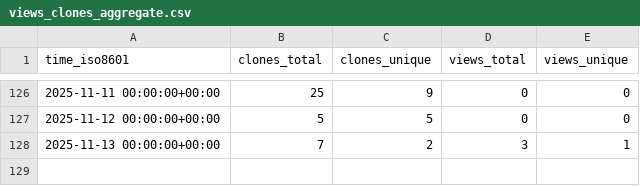
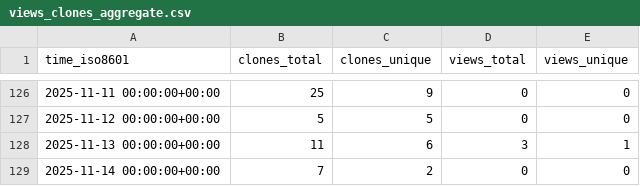
Before and after one commit to George-R-Heath/NanoLocz-Matlab-Library, a CSV file: George-R-Heath/NanoLocz-Matlab-Library/ghrs-data/views_clones_aggregate.csv, drawn as a sheet; only a part is shown, gaps mark what is left out.

```diff
--- a/George-R-Heath/NanoLocz-Matlab-Library/ghrs-data/views_clones_aggregate.csv
+++ b/George-R-Heath/NanoLocz-Matlab-Library/ghrs-data/views_clones_aggregate.csv
@@ -127,2 +127,3 @@ time_iso8601,clones_total,clones_unique,views_total,views_unique
 2025-11-12 00:00:00+00:00,5,5,0,0
-2025-11-13 00:00:00+00:00,7,2,3,1
+2025-11-13 00:00:00+00:00,11,6,3,1
+2025-11-14 00:00:00+00:00,7,2,0,0
```
Also changed, not shown: 1 other file.
